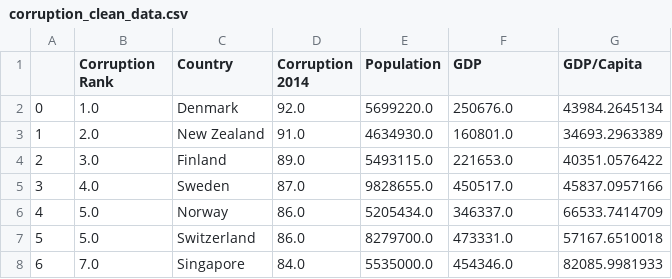
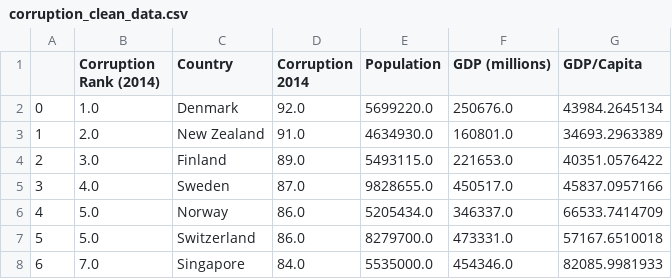
Before and after one commit to hoarf/corruption, a CSV file: corruption_clean_data.csv, drawn as a sheet; only a part is shown.

Commit message:
Better headers, I think

```diff
--- a/corruption_clean_data.csv
+++ b/corruption_clean_data.csv
@@ -1,2 +1,2 @@
-,Corruption Rank,Country,Corruption 2014,Population,GDP,GDP/Capita
+,Corruption Rank (2014),Country,Corruption 2014,Population,GDP (millions),GDP/Capita
 0,1.0,Denmark,92.0,5699220.0,250676.0,43984.2645134
```
